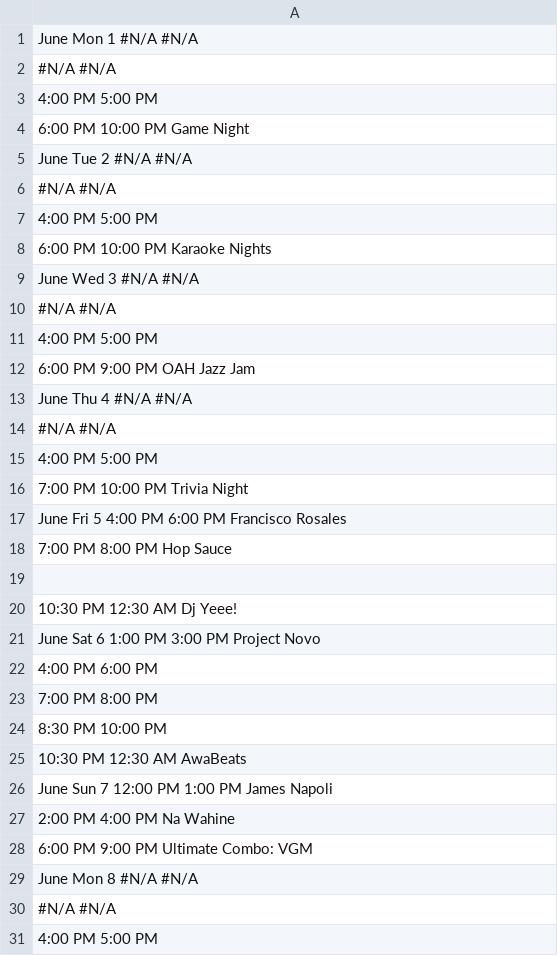
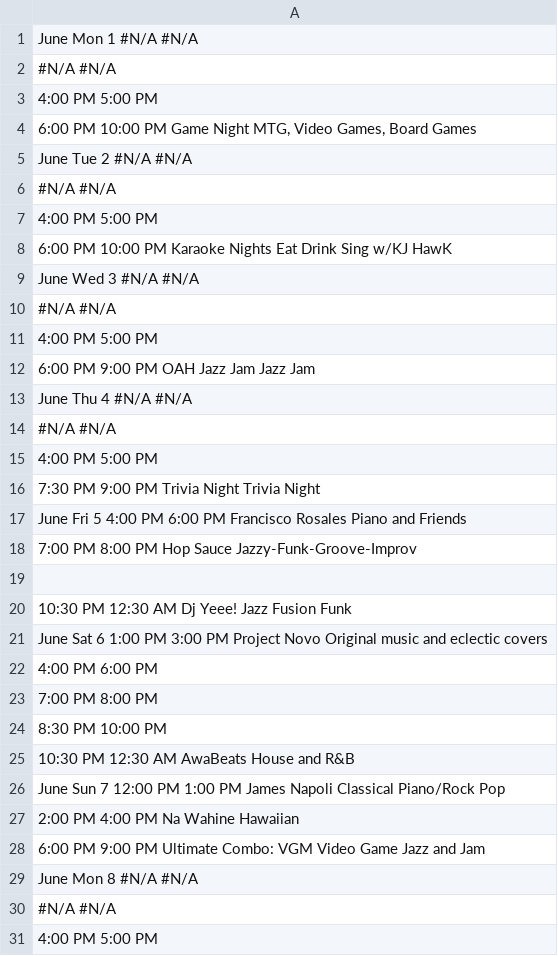
Before and after one commit to aspyrx/oah-content, a TSV file: events.tsv, drawn as a sheet; only a part is shown; the diff covers the shown part only.

Commit message:
Add files via upload

```diff
--- a/events.tsv
+++ b/events.tsv
@@ -3,3 +3,3 @@ June        Mon        1        #N/A        #N/A
                         4:00 PM        5:00 PM
-                        6:00 PM        10:00 PM        Game Night
+                        6:00 PM        10:00 PM        Game Night        MTG, Video Games, Board Games
 June        Tue        2        #N/A        #N/A
@@ -7,3 +7,3 @@ June        Tue        2        #N/A        #N/A
                         4:00 PM        5:00 PM
-                        6:00 PM        10:00 PM        Karaoke Nights
+                        6:00 PM        10:00 PM        Karaoke Nights        Eat Drink Sing w/KJ HawK
 June        Wed        3        #N/A        #N/A
@@ -11,3 +11,3 @@ June        Wed        3        #N/A        #N/A
                         4:00 PM        5:00 PM
-                        6:00 PM        9:00 PM        OAH Jazz Jam
+                        6:00 PM        9:00 PM        OAH Jazz Jam        Jazz Jam
 June        Thu        4        #N/A        #N/A
@@ -15,8 +15,8 @@ June        Thu        4        #N/A        #N/A
                         4:00 PM        5:00 PM
-                        7:00 PM        10:00 PM        Trivia Night
-June        Fri        5        4:00 PM        6:00 PM        Francisco Rosales
-                        7:00 PM        8:00 PM        Hop Sauce
+                        7:30 PM        9:00 PM        Trivia Night        Trivia Night
+June        Fri        5        4:00 PM        6:00 PM        Francisco Rosales        Piano and Friends
+                        7:00 PM        8:00 PM        Hop Sauce        Jazzy-Funk-Groove-Improv
 
-                        10:30 PM        12:30 AM        Dj Yeee!
-June        Sat        6        1:00 PM        3:00 PM        Project Novo
+                        10:30 PM        12:30 AM        Dj Yeee!        Jazz Fusion Funk
+June        Sat        6        1:00 PM        3:00 PM        Project Novo        Original music and eclectic covers
                         4:00 PM        6:00 PM
@@ -24,6 +24,6 @@ June        Sat        6        1:00 PM        3:00 PM        Project Novo
                         8:30 PM        10:00 PM
-                        10:30 PM        12:30 AM        AwaBeats
-June        Sun        7        12:00 PM        1:00 PM        James Napoli
-                        2:00 PM        4:00 PM        Na Wahine
-                        6:00 PM        9:00 PM        Ultimate Combo: VGM
+                        10:30 PM        12:30 AM        AwaBeats        House and R&B
+June        Sun        7        12:00 PM        1:00 PM        James Napoli        Classical Piano/Rock Pop
+                        2:00 PM        4:00 PM        Na Wahine        Hawaiian
+                        6:00 PM        9:00 PM        Ultimate Combo: VGM        Video Game Jazz and Jam
 June        Mon        8        #N/A        #N/A
```
Also changed, not shown: 37 edited cells elsewhere in this file.
